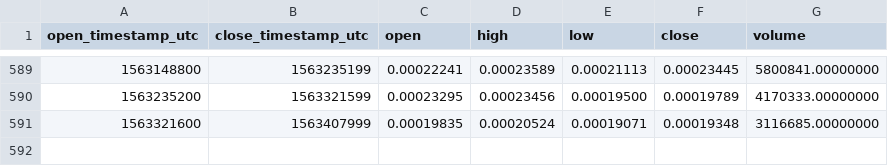
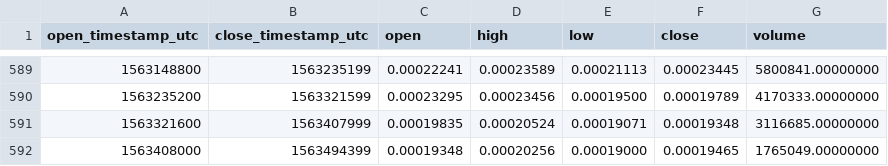
Before and after one commit to cryptobigbro/binance-CMTETH, a CSV file: binance-CMTETH-1d.csv, drawn as a sheet; only a part is shown, gaps mark what is left out.

Commit message:
Update OHLCV data.

```diff
--- a/binance-CMTETH-1d.csv
+++ b/binance-CMTETH-1d.csv
@@ -591 +591,2 @@ open_timestamp_utc,close_timestamp_utc,open,high,low,close,volume
 1563321600,1563407999,0.00019835,0.00020524,0.00019071,0.00019348,3116685.00000000
+1563408000,1563494399,0.00019348,0.00020256,0.00019000,0.00019465,1765049.00000000
```
Also changed, not shown: 1 other file.
